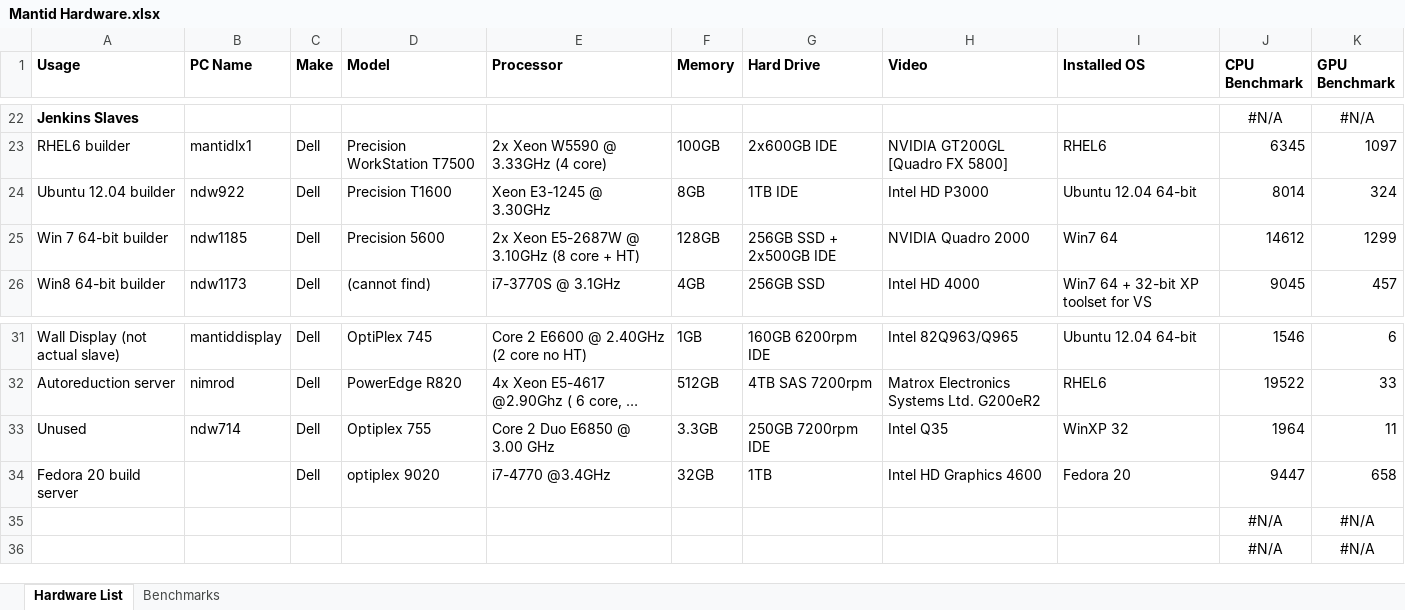
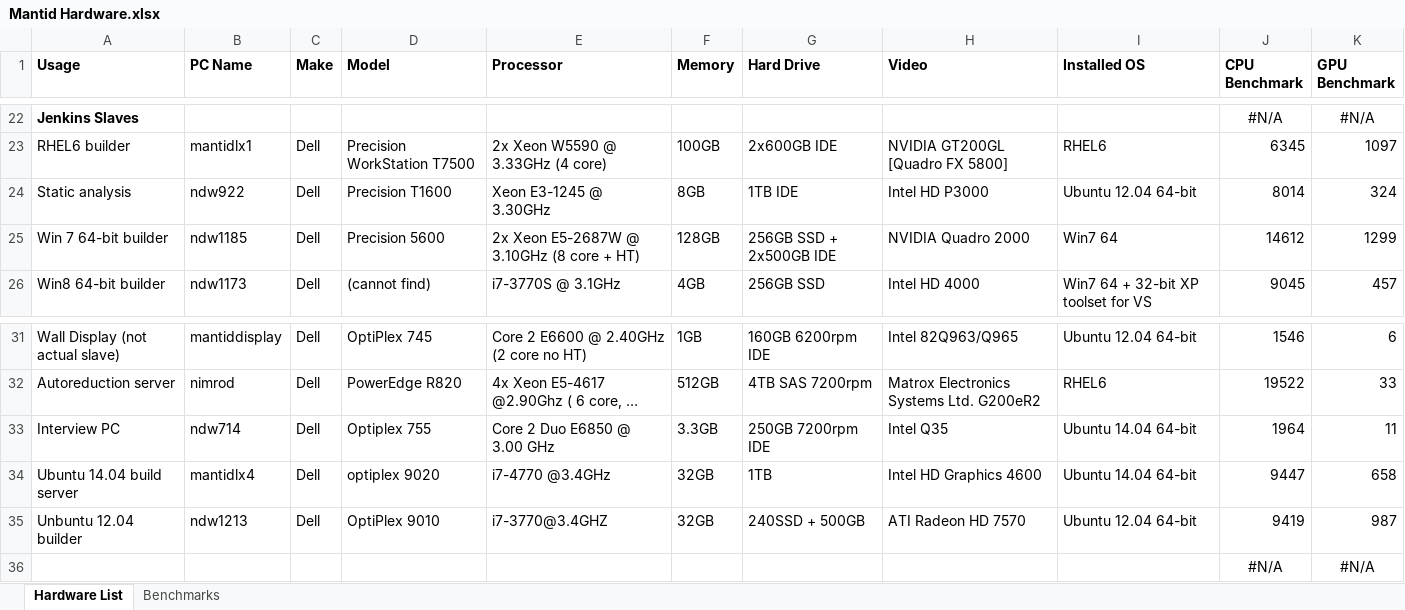
Before and after one commit to mantidproject/documents, an Excel workbook: Project-Management/Hardware/RAL/Mantid Hardware.xlsx, sheet Hardware List, drawn as a sheet; only a part is shown, gaps mark what is left out; long unchanged cells end in …; values as stored, in another font and other column widths than the file's, no borders; charts and pictures not drawn; removed rows and columns are numbered as before the commit, all else as after; the diff names each change by its address in the sheet, - before the commit and + after, or states it on an @@ line.

```diff
--- a/Project-Management/Hardware/RAL/Mantid Hardware.xlsx (sheet Hardware List)
+++ b/Project-Management/Hardware/RAL/Mantid Hardware.xlsx (sheet Hardware List)
-A24 (Usage): Ubuntu 12.04 builder
+A24 (Usage): Static analysis
-A33 (Usage): Unused
+A33 (Usage): Interview PC
-I33 (Installed OS): WinXP 32
+I33 (Installed OS): Ubuntu 14.04 64-bit
-A34 (Usage): Fedora 20 build server
+A34 (Usage): Ubuntu 14.04 build server
-B34 (PC Name): (empty)
+B34 (PC Name): mantidlx4
-I34 (Installed OS): Fedora 20
+I34 (Installed OS): Ubuntu 14.04 64-bit
-row 35:  |  |  |  |  |  |  |  |  | #N/A | #N/A
+row 35: Unbuntu 12.04 builder | ndw1213 | Dell | OptiPlex 9010 | i7-3770@3.4GHZ | 32GB | 240SSD + 500GB | ATI Radeon HD 7570 | Ubuntu 12.04 64-bit | 9419 | 987
```
Also changed, not shown: charts or pictures, 2 other files.
